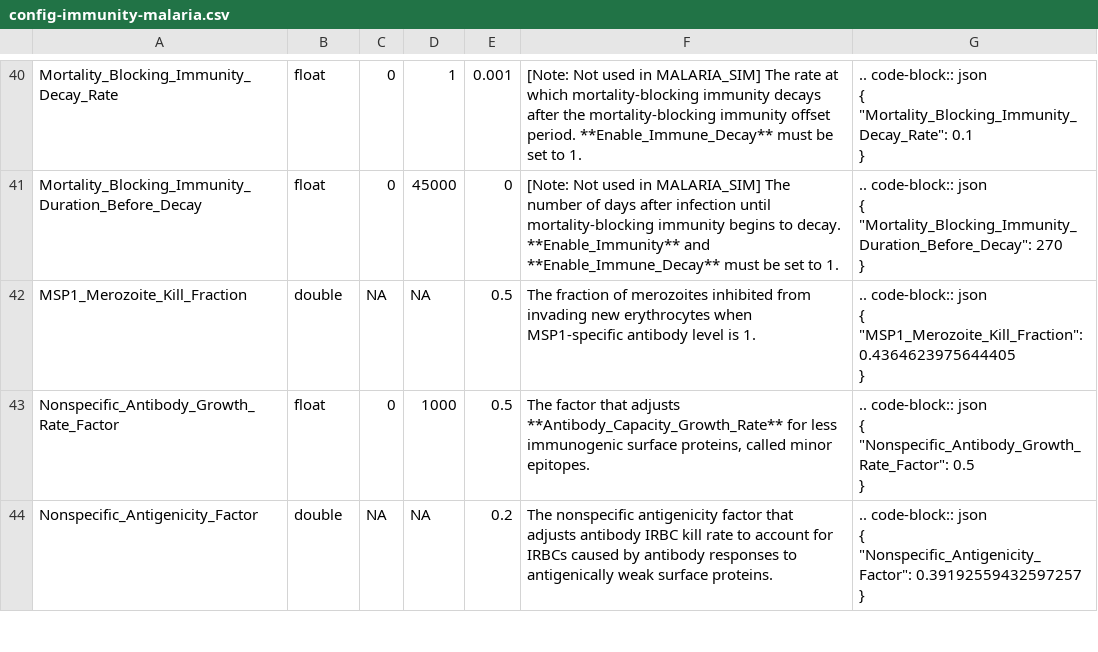
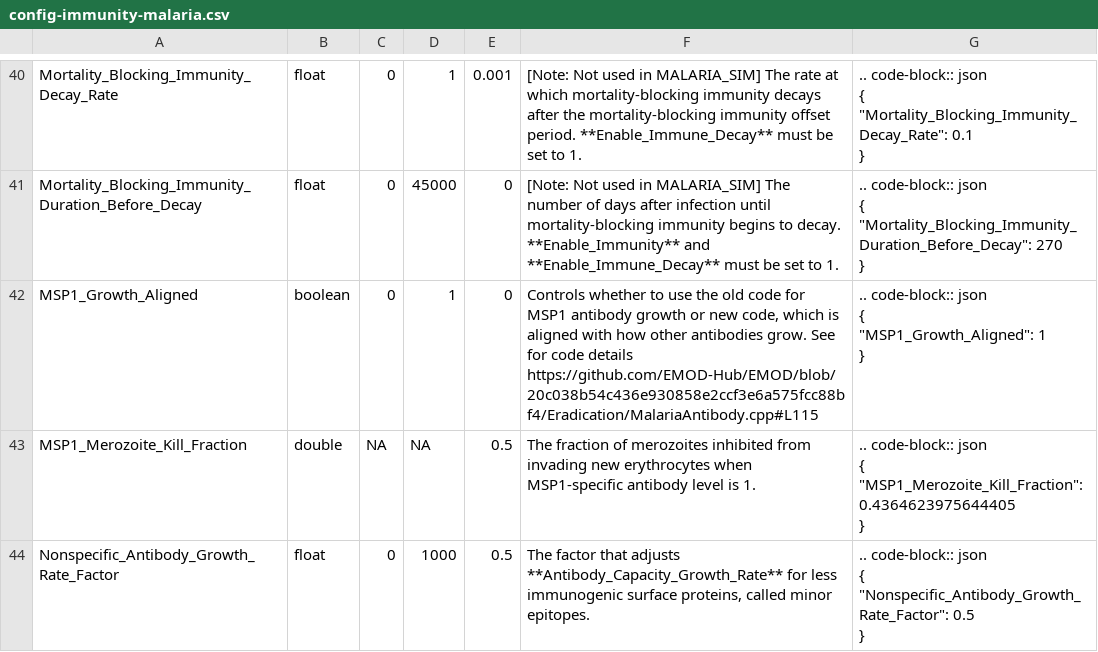
Before and after one commit to EMOD-Hub/emodpy-malaria, a CSV file: docs/csv/config-immunity-malaria.csv, drawn as a sheet; only a part is shown, gaps mark what is left out; the shorter side is filled out with more unchanged rows; ↵ is a line break in a cell; the diff names each change by its address in the sheet, - before the commit and + after, or states it on an @@ line.

Commit message:
adding MSP1_Growth_Aligned parameter description

```diff
--- a/docs/csv/config-immunity-malaria.csv
+++ b/docs/csv/config-immunity-malaria.csv
+row 42: MSP1_Growth_Aligned | boolean | 0 | 1 | 0 | Controls whether to use the old code for MSP1 antibody growth or new code, which is aligned with how other antibodies grow. See for code details https://github.com/EMOD-Hub/EMOD/blob/20c038b54c436e930858e2ccf3e6a575fcc88bf4/Eradication/MalariaAntibody.cpp#L115 | .. code-block:: json ↵ { ↵ "MSP1_Growth_Aligned": 1 ↵ }
```
